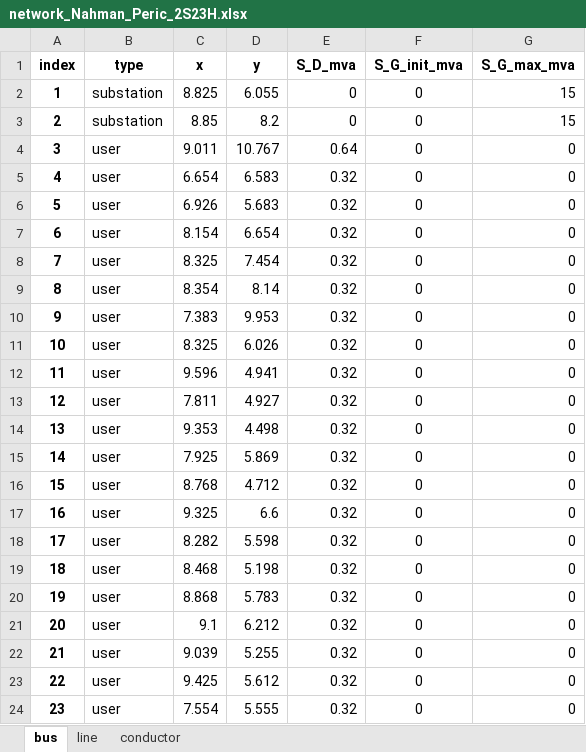
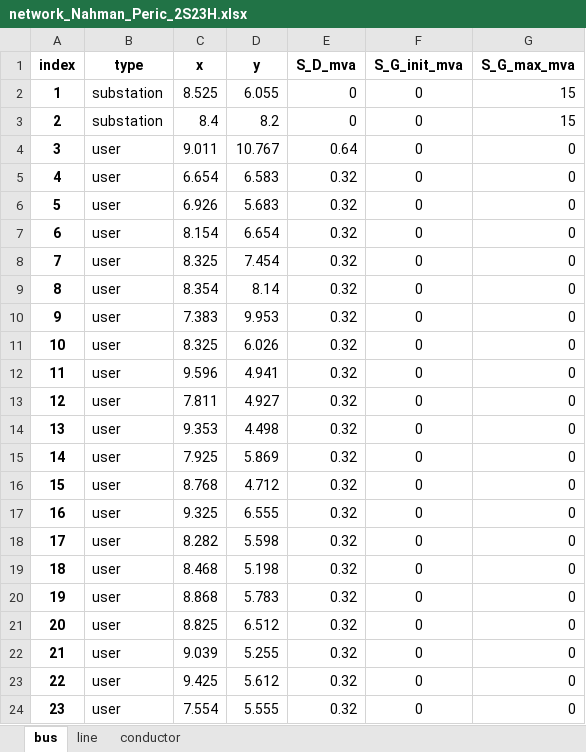
Before and after one commit to ManCornet/MasterThesis, an Excel workbook: NetworkModels/network_Nahman_Peric_2S23H.xlsx, sheet bus, drawn as a sheet; values as stored, in another font and other column widths than the file's, no borders; charts and pictures not drawn; the diff names each change by its address in the sheet, - before the commit and + after, or states it on an @@ line.

```diff
--- a/NetworkModels/network_Nahman_Peric_2S23H.xlsx (sheet bus)
+++ b/NetworkModels/network_Nahman_Peric_2S23H.xlsx (sheet bus)
-C2 (x): 8.825
+C2 (x): 8.525
-C3 (x): 8.85
+C3 (x): 8.4
-D17 (y): 6.6
+D17 (y): 6.555
-C21 (x): 9.1
+C21 (x): 8.825
-D21 (y): 6.212
+D21 (y): 6.512
```
Also changed, not shown: sheet line, sheet conductor, charts or pictures, 24 other files.
